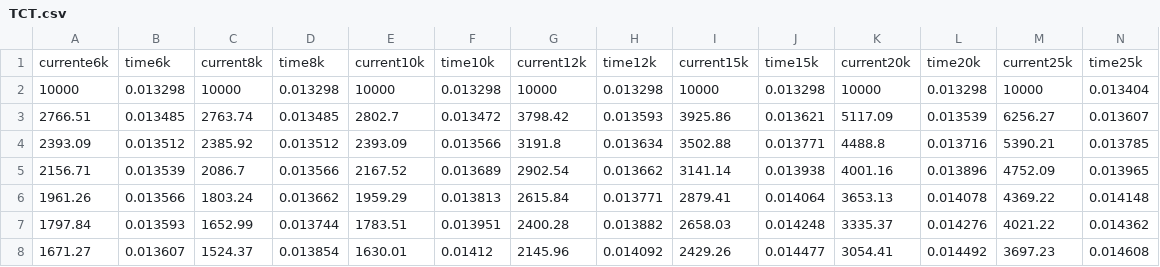
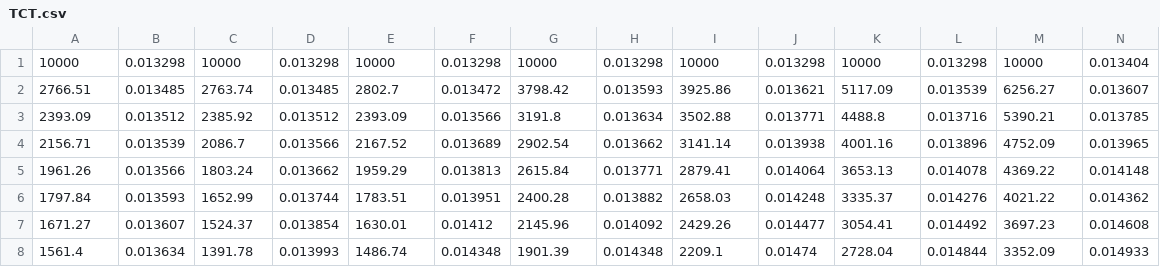
Before and after one commit to cotabr/Projetos, a CSV file: Estudo de coordenação e seletividade/TCT.csv, drawn as a sheet; only a part is shown; the shorter side is filled out with more unchanged rows; rows hold the shown columns only; the diff names each change by its address in the sheet, - before the commit and + after, or states it on an @@ line.

Commit message:
Add files via upload

```diff
--- a/Estudo de coordenação e seletividade/TCT.csv
+++ b/Estudo de coordenação e seletividade/TCT.csv
-row 1: currente6k | time6k | current8k | time8k | current10k | time10k | current12k | time12k | current15k | time15k | current20k | time20k | current25k | time25k
```
